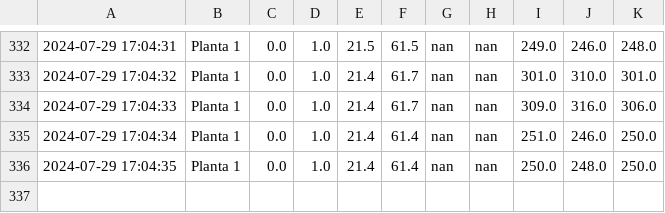
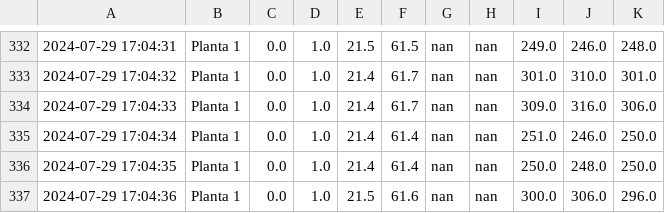
Before and after one commit to Protoski/server, a CSV file: ruta/al/archivo.csv, drawn as a sheet; only a part is shown, gaps mark what is left out; the diff names each change by its address in the sheet, - before the commit and + after, or states it on an @@ line.

Commit message:
Actualización de datos desde Arduino

```diff
--- a/ruta/al/archivo.csv
+++ b/ruta/al/archivo.csv
+row 337: 2024-07-29 17:04:36 | Planta 1 | 0.0 | 1.0 | 21.5 | 61.6 | nan | nan | 300.0 | 306.0 | 296.0
```
